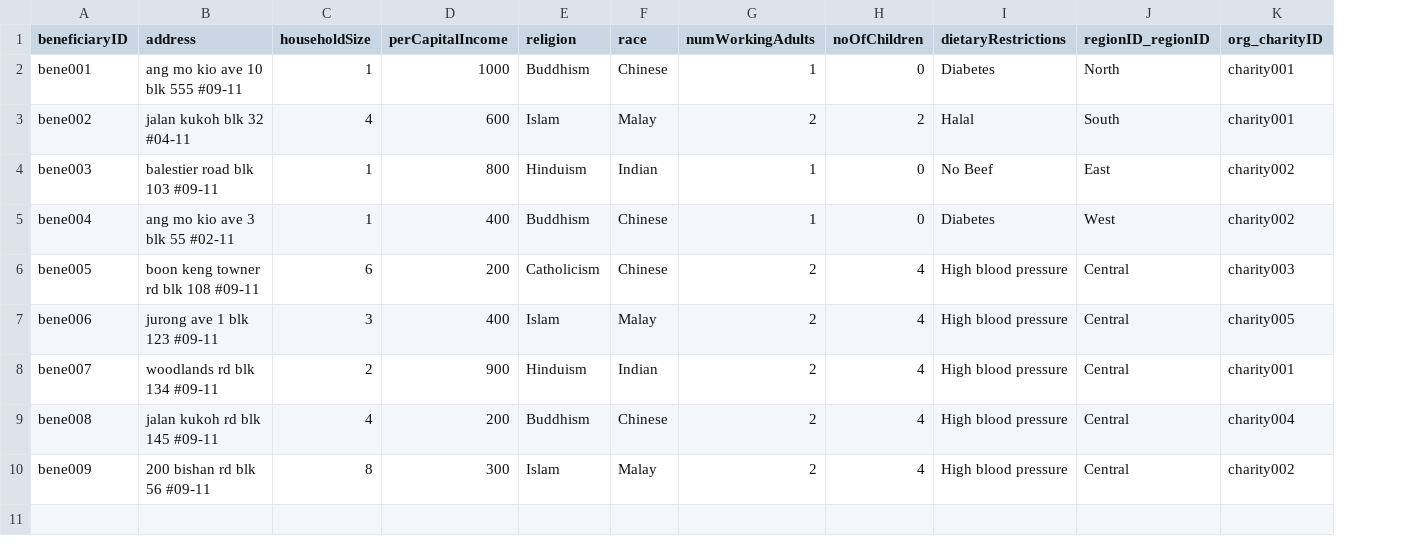
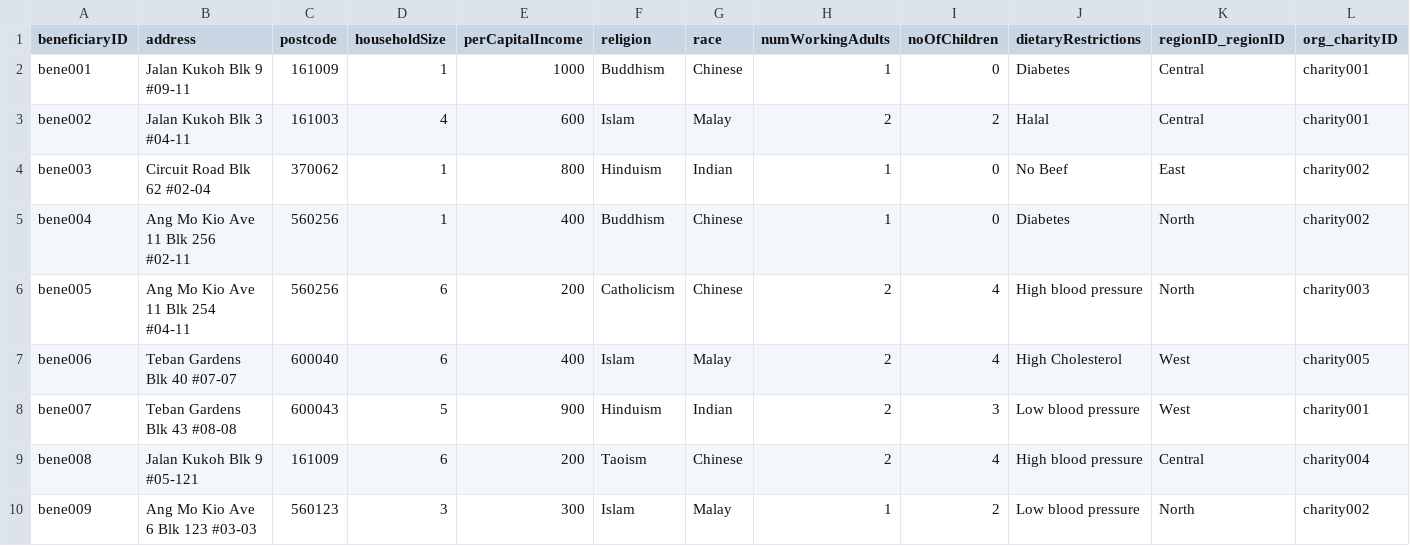
Before and after one commit to gYunTian/EBS-G1T3, a CSV file: db/data/scp.cloud.Beneficiaries.csv, drawn as a sheet; addresses are those after the commit; the diff names each change by its address in the sheet, - before the commit and + after, or states it on an @@ line.

Commit message:
added postcode variable to Benefeceries entity, updated sqlit side also

```diff
--- a/db/data/scp.cloud.Beneficiaries.csv
+++ b/db/data/scp.cloud.Beneficiaries.csv
+column C (postcode), rows 2-10: 161009 | 161003 | 370062 | 560256 | 560256 | 600040 | 600043 | 161009 | 560123
-B2 (address): ang mo kio ave 10 blk 555 #09-11
+B2 (address): Jalan Kukoh Blk 9 #09-11
-K2 (regionID_regionID): North
+K2 (regionID_regionID): Central
-B3 (address): jalan kukoh blk 32 #04-11
+B3 (address): Jalan Kukoh Blk 3 #04-11
-K3 (regionID_regionID): South
+K3 (regionID_regionID): Central
-B4 (address): balestier road blk 103 #09-11
+B4 (address): Circuit Road Blk 62 #02-04
-B5 (address): ang mo kio ave 3 blk 55 #02-11
+B5 (address): Ang Mo Kio Ave 11 Blk 256 #02-11
-K5 (regionID_regionID): West
+K5 (regionID_regionID): North
-B6 (address): boon keng towner rd blk 108 #09-11
+B6 (address): Ang Mo Kio Ave 11 Blk 254 #04-11
-K6 (regionID_regionID): Central
+K6 (regionID_regionID): North
-B7 (address): jurong ave 1 blk 123 #09-11
+B7 (address): Teban Gardens Blk 40 #07-07
-D7 (householdSize): 3
+D7 (householdSize): 6
-J7 (dietaryRestrictions): High blood pressure
+J7 (dietaryRestrictions): High Cholesterol
-K7:K8 (regionID_regionID): Central
+K7:K8 (regionID_regionID): West
-B8 (address): woodlands rd blk 134 #09-11
+B8 (address): Teban Gardens Blk 43 #08-08
-D8 (householdSize): 2
+D8 (householdSize): 5
-I8 (noOfChildren): 4
+I8 (noOfChildren): 3
-J8 (dietaryRestrictions): High blood pressure
+J8 (dietaryRestrictions): Low blood pressure
-B9 (address): jalan kukoh rd blk 145 #09-11
+B9 (address): Jalan Kukoh Blk 9 #05-121
-D9 (householdSize): 4
+D9 (householdSize): 6
-F9 (religion): Buddhism
+F9 (religion): Taoism
-B10 (address): 200 bishan rd blk 56 #09-11
+B10 (address): Ang Mo Kio Ave 6 Blk 123 #03-03
-D10 (householdSize): 8
+D10 (householdSize): 3
-H10 (numWorkingAdults): 2
+H10 (numWorkingAdults): 1
-I10 (noOfChildren): 4
+I10 (noOfChildren): 2
-J10 (dietaryRestrictions): High blood pressure
+J10 (dietaryRestrictions): Low blood pressure
-K10 (regionID_regionID): Central
+K10 (regionID_regionID): North
```
Also changed, not shown: 2 other files.
